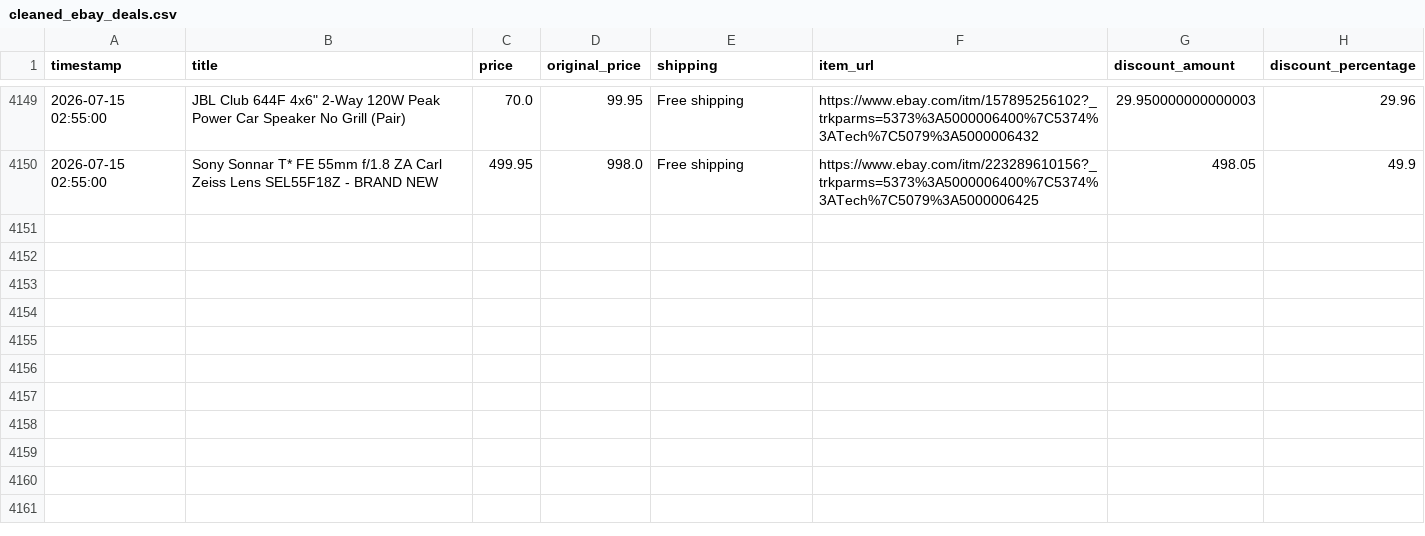
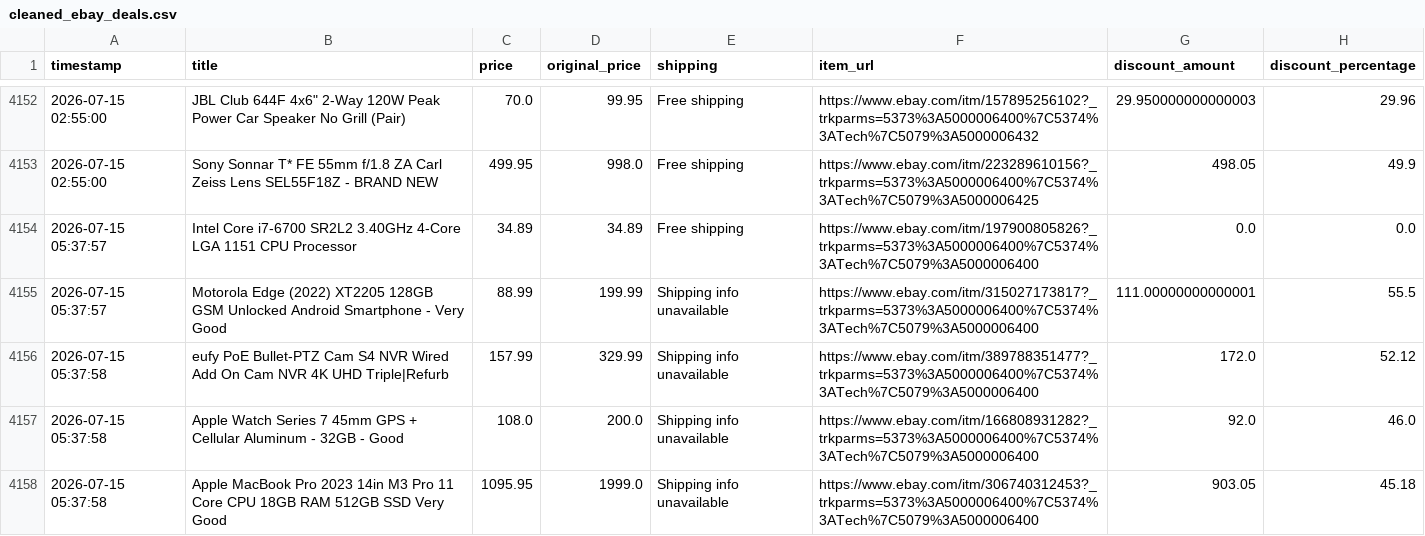
Before and after one commit to rawanb8/ebay_scraper, a CSV file: cleaned_ebay_deals.csv, drawn as a sheet; only a part is shown, gaps mark what is left out; the diff covers the shown part only; the diff names each change by its address in the sheet, - before the commit and + after, or states it on an @@ line.

```diff
--- a/cleaned_ebay_deals.csv
+++ b/cleaned_ebay_deals.csv
+row 4154: 2026-07-15 05:37:57 | Intel Core i7-6700 SR2L2 3.40GHz 4-Core LGA 1151 CPU Processor | 34.89 | 34.89 | Free shipping | https://www.ebay.com/itm/197900805826?_trkparms=5373%3A5000006400%7C5374%3ATech%7C5079%3A5000006400 | 0.0 | 0.0
+row 4155: 2026-07-15 05:37:57 | Motorola Edge (2022) XT2205 128GB GSM Unlocked Android Smartphone - Very Good | 88.99 | 199.99 | Shipping info unavailable | https://www.ebay.com/itm/315027173817?_trkparms=5373%3A5000006400%7C5374%3ATech%7C5079%3A5000006400 | 111.00000000000001 | 55.5
+row 4156: 2026-07-15 05:37:58 | eufy PoE Bullet-PTZ Cam S4 NVR Wired Add On Cam NVR 4K UHD Triple|Refurb | 157.99 | 329.99 | Shipping info unavailable | https://www.ebay.com/itm/389788351477?_trkparms=5373%3A5000006400%7C5374%3ATech%7C5079%3A5000006400 | 172.0 | 52.12
+row 4157: 2026-07-15 05:37:58 | Apple Watch Series 7 45mm GPS + Cellular Aluminum - 32GB - Good | 108.0 | 200.0 | Shipping info unavailable | https://www.ebay.com/itm/166808931282?_trkparms=5373%3A5000006400%7C5374%3ATech%7C5079%3A5000006400 | 92.0 | 46.0
+row 4158: 2026-07-15 05:37:58 | Apple MacBook Pro 2023 14in M3 Pro 11 Core CPU 18GB RAM 512GB SSD Very Good | 1095.95 | 1999.0 | Shipping info unavailable | https://www.ebay.com/itm/306740312453?_trkparms=5373%3A5000006400%7C5374%3ATech%7C5079%3A5000006400 | 903.05 | 45.18
```
Also changed, not shown: 8 added rows elsewhere in this file.
